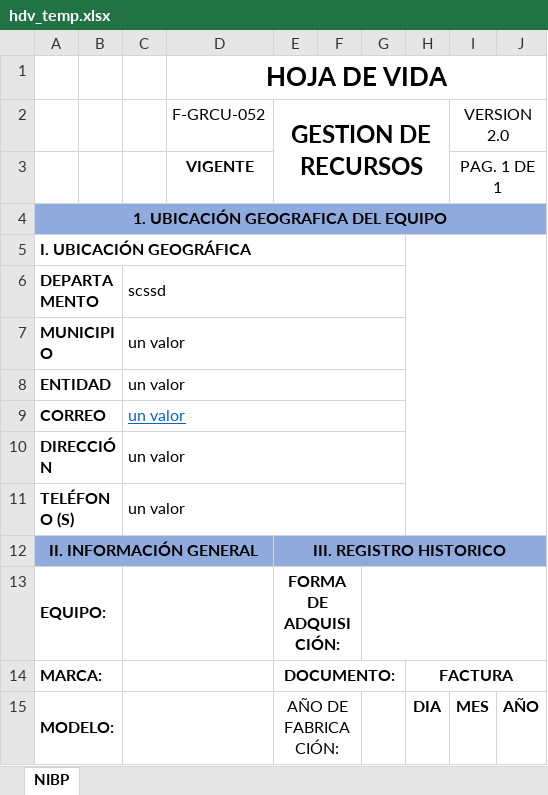
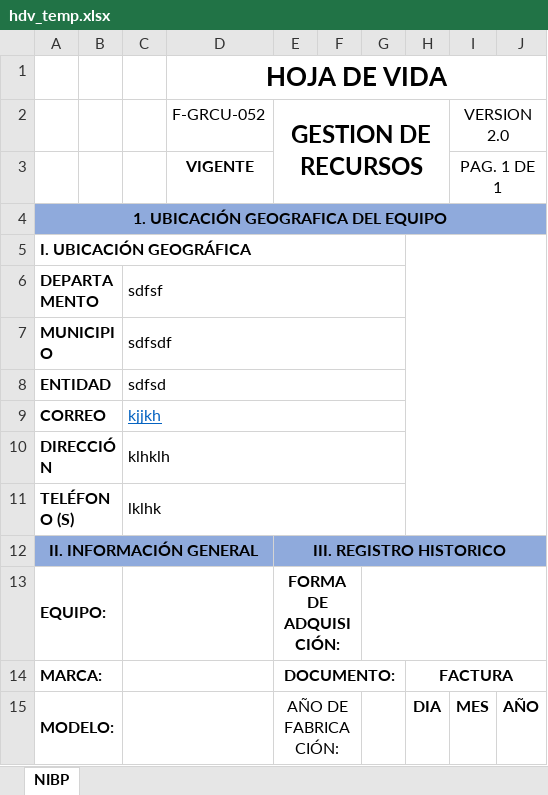
Before and after one commit to ccastri/backend_fastapi, an Excel workbook: static/hdv_temp.xlsx, sheet NIBP, drawn as a sheet; only a part is shown; values as stored, in another font and other column widths than the file's, no borders; charts and pictures not drawn; the diff names each change by its address in the sheet, - before the commit and + after, or states it on an @@ line.

Commit message:
Backup antes de formatear

```diff
--- a/static/hdv_temp.xlsx (sheet NIBP)
+++ b/static/hdv_temp.xlsx (sheet NIBP)
-C6: scssd
+C6: sdfsf
-C7: un valor
+C7: sdfsdf
-C8: un valor
+C8: sdfsd
-C9: un valor
+C9: kjjkh
-C10: un valor
+C10: klhklh
-C11: un valor
+C11: lklhk
```
Also changed, not shown: charts or pictures.
